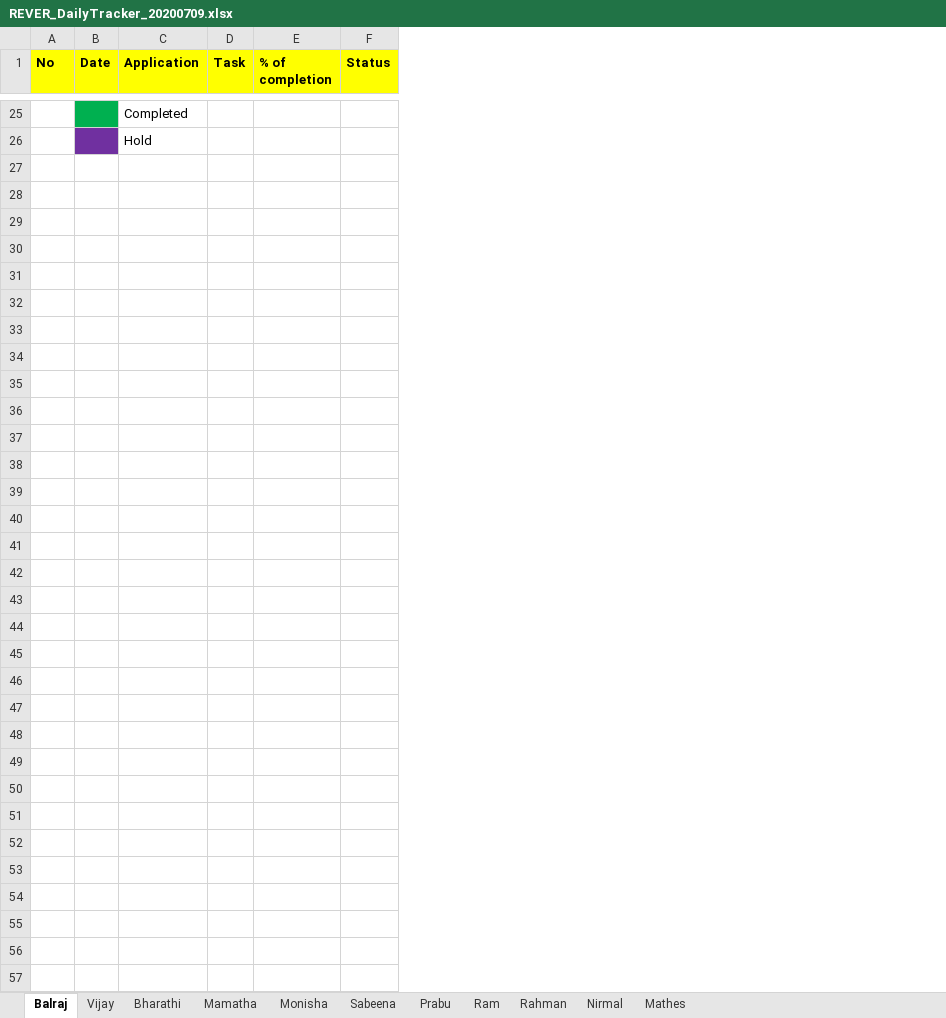
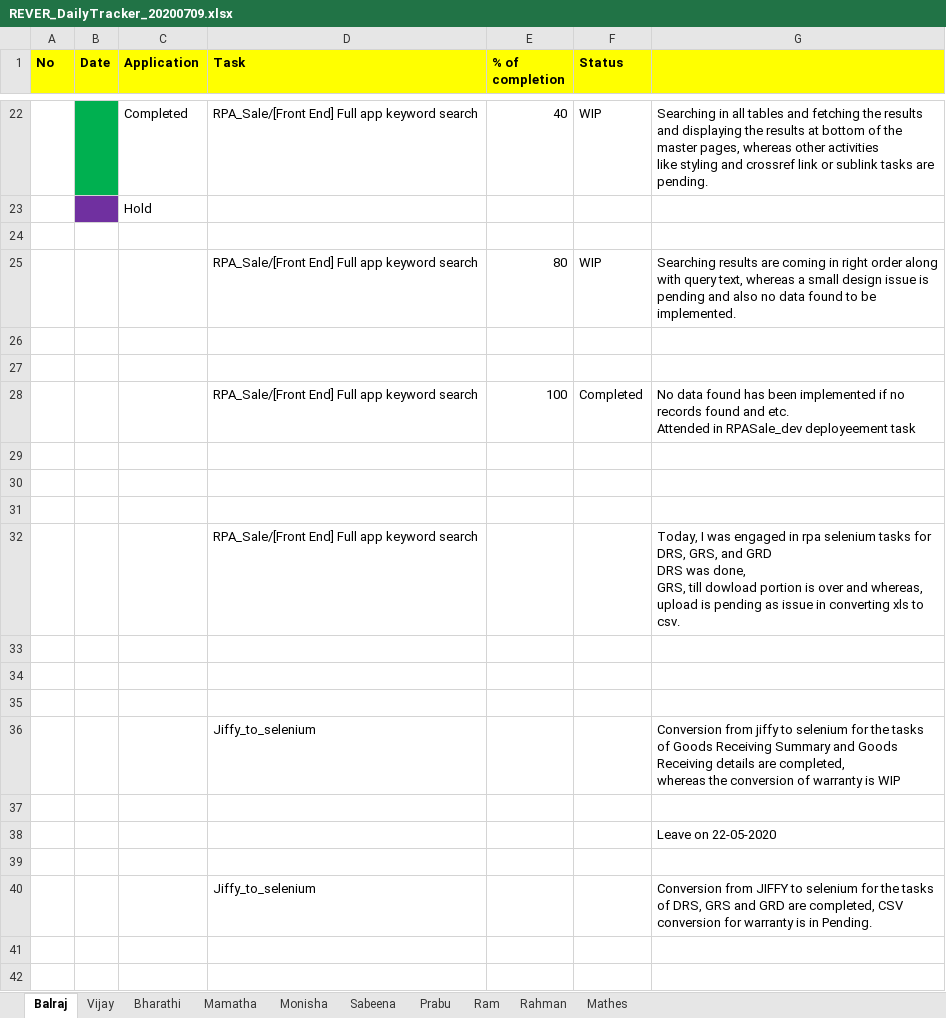
Before and after one commit to tcbalaji/DailyTracker, an Excel workbook: REVER_DailyTracker_20200709.xlsx, sheet Balraj, drawn as a sheet; only a part is shown, gaps mark what is left out; values as stored, in another font and other column widths than the file's, no borders; removed rows and columns are numbered as before the commit, all else as after; ↵ is a line break in a cell; the diff covers the shown part only; the diff names each change by its address in the sheet, - before the commit and + after, or states it on an @@ line.

Commit message:
Add files via upload

```diff
--- a/REVER_DailyTracker_20200709.xlsx (sheet Balraj)
+++ b/REVER_DailyTracker_20200709.xlsx (sheet Balraj)
-sheet tab: Nirmal
-column D (Task), empty
-column E (% of completion), empty
-column F (Status), empty
+column D (Task), row 22: RPA_Sale/[Front End] Full app keyword search
+column E (% of completion), row 22: 40
+column F (Status), row 22: WIP
+column G, row 22: Searching in all tables and fetching the results and displaying the results at bottom of the master pages, whereas other activities ↵ like styling and crossref link or sublink tasks are pending.
+row 24: (empty)
+row 25:  |  |  | RPA_Sale/[Front End] Full app keyword search | 80 | WIP | Searching results are coming in right order along with query text, whereas a small design issue is pending and also no data found to be implemented.
+row 26: (empty)
+row 27: (empty)
+row 28:  |  |  | RPA_Sale/[Front End] Full app keyword search | 100 | Completed | No data found has been implemented if no records found and etc. ↵ Attended in RPASale_dev deployeement task
+row 29: (empty)
+row 30: (empty)
+row 31: (empty)
+row 32:  |  |  | RPA_Sale/[Front End] Full app keyword search |  |  | Today, I was engaged in rpa selenium tasks for DRS, GRS, and GRD ↵ DRS was done, ↵ GRS, till dowload portion is over and whereas, upload is pending as issue in converting xls to csv.
+row 33: (empty)
+row 34: (empty)
+row 35: (empty)
+row 36:  |  |  | Jiffy_to_selenium |  |  | Conversion from jiffy to selenium for the tasks of Goods Receiving Summary and Goods Receiving details are completed, ↵ whereas the conversion of warranty is WIP
+row 37: (empty)
+row 38:  |  |  |  |  |  | Leave on 22-05-2020
+row 39: (empty)
+row 40:  |  |  | Jiffy_to_selenium |  |  | Conversion from JIFFY to selenium for the tasks of DRS, GRS and GRD are completed, CSV conversion for warranty is in Pending.
+row 41: (empty)
+row 42: (empty)
```
Also changed, not shown: 108 added rows, 3 removed rows and 20 edited cells elsewhere in this sheet, sheet Monisha, sheet Vijay.
